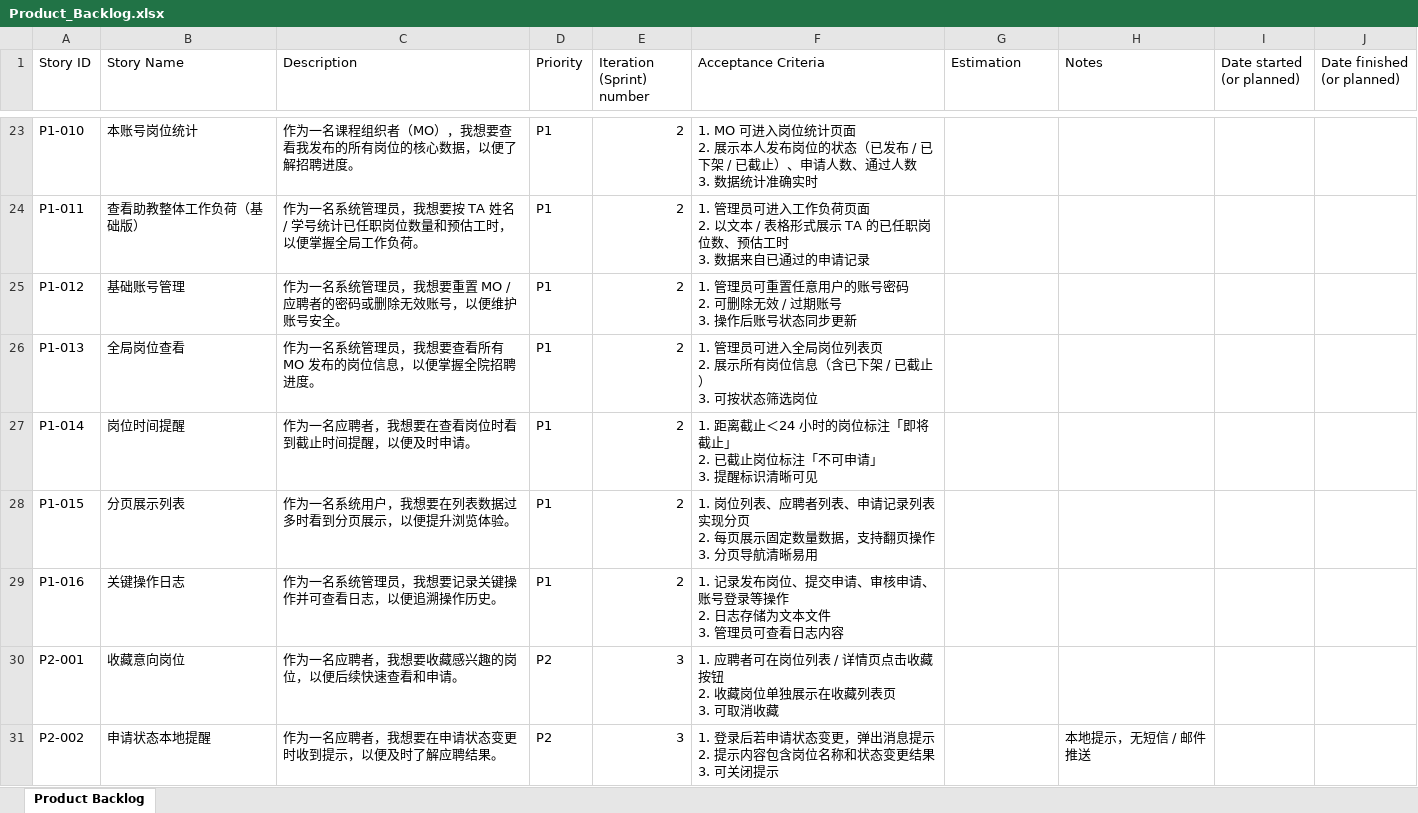
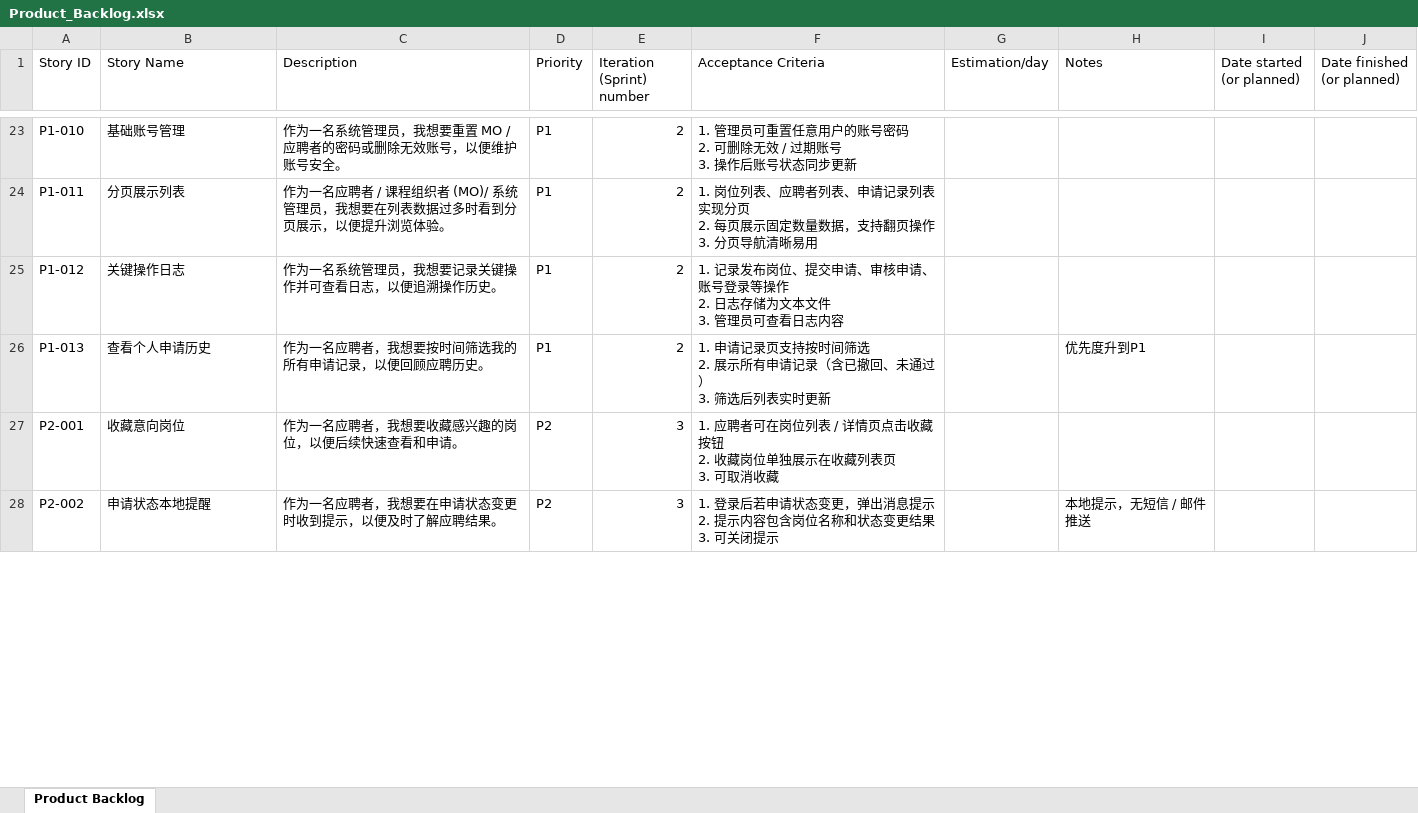
Before and after one commit to Yuxuanwwang/Group17_EBU6304_2526, an Excel workbook: Product_Backlog.xlsx, sheet Product Backlog, drawn as a sheet; only a part is shown, gaps mark what is left out; values as stored, in another font and other column widths than the file's, no cell formats; table styles not drawn; removed rows and columns are numbered as before the commit, all else as after; ↵ is a line break in a cell; the diff covers the shown part only; the diff names each change by its address in the sheet, - before the commit and + after, or states it on an @@ line.

Commit message:
The second version of the product backlog with prioritization has reordered the priorities of some of the to-do items; some to-do items have been merged and deleted. Delegate: The estimation for each pending project has not been finalized, and the specific code division has not been determined. Currently, the start date has not been filled in

```diff
--- a/Product_Backlog.xlsx (sheet Product Backlog)
+++ b/Product_Backlog.xlsx (sheet Product Backlog)
-G1: Estimation
+G1: Estimation/day
-B23 (Story Name): 本账号岗位统计
+B23 (Story Name): 基础账号管理
-C23 (Description): 作为一名课程组织者（MO），我想要查看我发布的所有岗位的核心数据，以便了解招聘进度。
+C23 (Description): 作为一名系统管理员，我想要重置 MO / 应聘者的密码或删除无效账号，以便维护账号安全。
-F23 (Acceptance Criteria): 1. MO 可进入岗位统计页面 ↵ 2. 展示本人发布岗位的状态（已发布 / 已下架 / 已截止）、申请人数、通过人数 ↵ 3. 数据统计准确实时
+F23 (Acceptance Criteria): 1. 管理员可重置任意用户的账号密码 ↵ 2. 可删除无效 / 过期账号 ↵ 3. 操作后账号状态同步更新
-B24 (Story Name): 查看助教整体工作负荷（基础版）
+B24 (Story Name): 分页展示列表
-C24 (Description): 作为一名系统管理员，我想要按 TA 姓名 / 学号统计已任职岗位数量和预估工时，以便掌握全局工作负荷。
+C24 (Description): 作为一名应聘者 / 课程组织者 (MO)/ 系统管理员，我想要在列表数据过多时看到分页展示，以便提升浏览体验。
-F24 (Acceptance Criteria): 1. 管理员可进入工作负荷页面 ↵ 2. 以文本 / 表格形式展示 TA 的已任职岗位数、预估工时 ↵ 3. 数据来自已通过的申请记录
+F24 (Acceptance Criteria): 1. 岗位列表、应聘者列表、申请记录列表实现分页 ↵ 2. 每页展示固定数量数据，支持翻页操作 ↵ 3. 分页导航清晰易用
-B25 (Story Name): 基础账号管理
+B25 (Story Name): 关键操作日志
-C25 (Description): 作为一名系统管理员，我想要重置 MO / 应聘者的密码或删除无效账号，以便维护账号安全。
+C25 (Description): 作为一名系统管理员，我想要记录关键操作并可查看日志，以便追溯操作历史。
-F25 (Acceptance Criteria): 1. 管理员可重置任意用户的账号密码 ↵ 2. 可删除无效 / 过期账号 ↵ 3. 操作后账号状态同步更新
+F25 (Acceptance Criteria): 1. 记录发布岗位、提交申请、审核申请、账号登录等操作 ↵ 2. 日志存储为文本文件 ↵ 3. 管理员可查看日志内容
-B26 (Story Name): 全局岗位查看
+B26 (Story Name): 查看个人申请历史
-C26 (Description): 作为一名系统管理员，我想要查看所有 MO 发布的岗位信息，以便掌握全院招聘进度。
+C26 (Description): 作为一名应聘者，我想要按时间筛选我的所有申请记录，以便回顾应聘历史。
-F26 (Acceptance Criteria): 1. 管理员可进入全局岗位列表页 ↵ 2. 展示所有岗位信息（含已下架 / 已截止） ↵ 3. 可按状态筛选岗位
+F26 (Acceptance Criteria): 1. 申请记录页支持按时间筛选 ↵ 2. 展示所有申请记录（含已撤回、未通过） ↵ 3. 筛选后列表实时更新
-H26 (Notes): (empty)
+H26 (Notes): 优先度升到P1
-row 27: P1-014 | 岗位时间提醒 | 作为一名应聘者，我想要在查看岗位时看到截止时间提醒，以便及时申请。 | P1 | 2 | 1. 距离截止＜24 小时的岗位标注「即将截止」 ↵ 2. 已截止岗位标注「不可申请」 ↵ 3. 提醒标识清晰可见
-row 28: P1-015 | 分页展示列表 | 作为一名系统用户，我想要在列表数据过多时看到分页展示，以便提升浏览体验。 | P1 | 2 | 1. 岗位列表、应聘者列表、申请记录列表实现分页 ↵ 2. 每页展示固定数量数据，支持翻页操作 ↵ 3. 分页导航清晰易用
-row 29: P1-016 | 关键操作日志 | 作为一名系统管理员，我想要记录关键操作并可查看日志，以便追溯操作历史。 | P1 | 2 | 1. 记录发布岗位、提交申请、审核申请、账号登录等操作 ↵ 2. 日志存储为文本文件 ↵ 3. 管理员可查看日志内容
```
Also changed, not shown: 4 added rows, 2 removed rows and 70 edited cells elsewhere in this sheet, cell formats.
